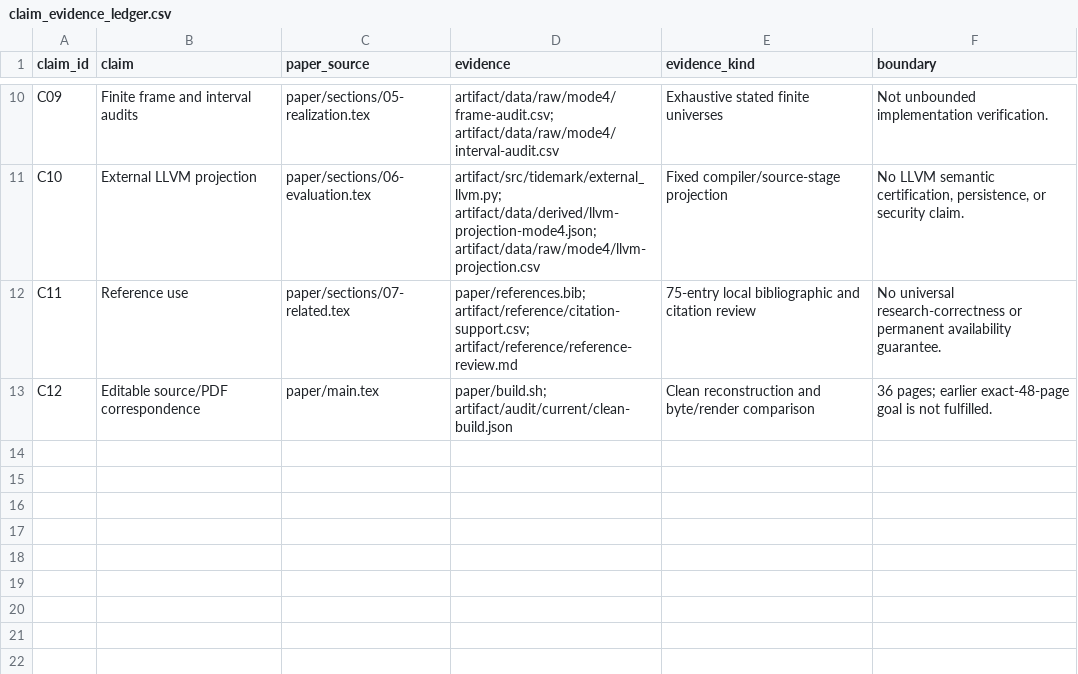
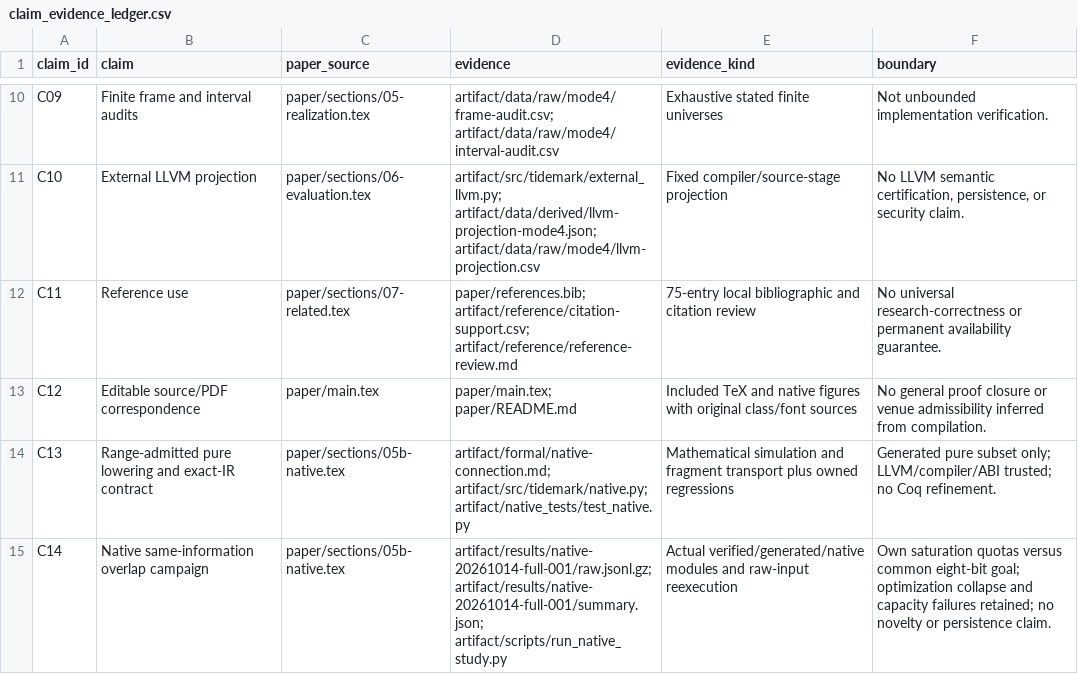
Before and after one commit to Haoyi-Zhang/tidemark, a CSV file: claim_evidence_ledger.csv, drawn as a sheet; only a part is shown, gaps mark what is left out.

Commit message:
Align research implementation and reproducible evidence

```diff
--- a/claim_evidence_ledger.csv
+++ b/claim_evidence_ledger.csv
@@ -12,2 +12,4 @@ C10,External LLVM projection,paper/sections/06-evaluation.tex,artifact/src/tidem
 C11,Reference use,paper/sections/07-related.tex,paper/references.bib; artifact/reference/citation-support.csv; artifact/reference/reference-review.md,75-entry local bibliographic and citation review,No universal research-correctness or permanent availability guarantee.
-C12,Editable source/PDF correspondence,paper/main.tex,paper/build.sh; artifact/audit/current/clean-build.json,Clean reconstruction and byte/render comparison,36 pages; earlier exact-48-page goal is not fulfilled.
+C12,Editable source/PDF correspondence,paper/main.tex,paper/main.tex; paper/README.md,Included TeX and native figures with original class/font sources,No general proof closure or venue admissibility inferred from compilation.
+C13,Range-admitted pure lowering and exact-IR contract,paper/sections/05b-native.tex,artifact/formal/native-connection.md; artifact/src/tidemark/native.py; artifact/native_tests/test_native.py,Mathematical simulation and fragment transport plus owned regressions,Generated pure subset only; LLVM/compiler/ABI trusted; no Coq refinement.
+C14,Native same-information overlap campaign,paper/sections/05b-native.tex,artifact/results/native-20261014-full-001/raw.jsonl.gz; artifact/results/native-20261014-full-001/summary.json; artifact/scripts/run_native_study.py,Actual verified/generated/native modules and raw-input reexecution,Own saturation quotas versus common eight-bit goal; optimization collapse and capacity failures retained; no novelty or persistence claim.
```
Also changed, not shown: 19 other files.
